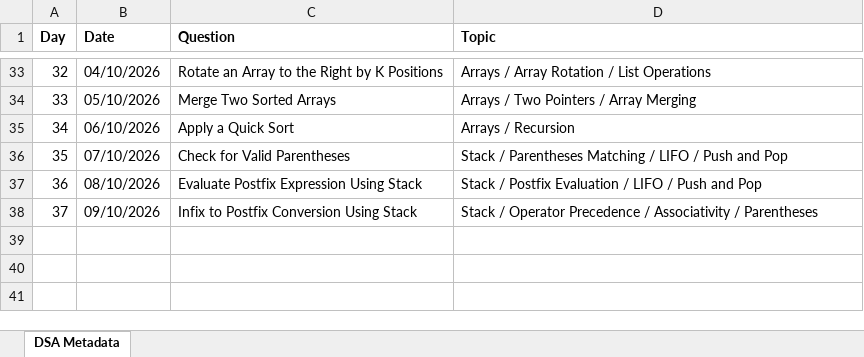
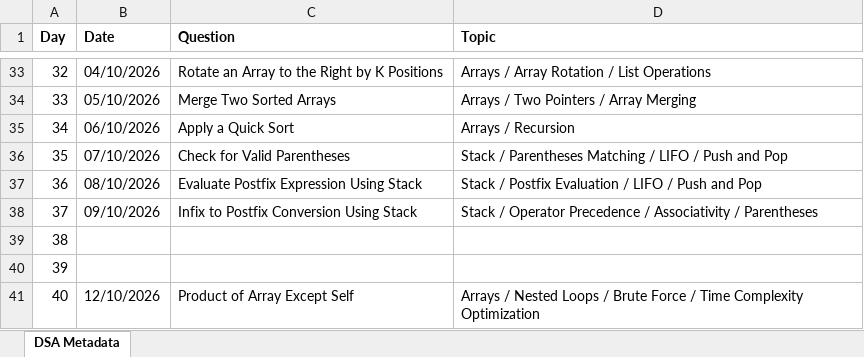
Before and after one commit to ajinkyashinde818/DSA-Journey, an Excel workbook: DSA_Journey_Metadata.xlsx, sheet DSA Metadata, drawn as a sheet; only a part is shown, gaps mark what is left out; values as stored, in another font and other column widths than the file's, no borders; the diff names each change by its address in the sheet, - before the commit and + after, or states it on an @@ line.

```diff
--- a/DSA_Journey_Metadata.xlsx (sheet DSA Metadata)
+++ b/DSA_Journey_Metadata.xlsx (sheet DSA Metadata)
+row 39: 38
+row 40: 39
+row 41: 40 | 12/10/2026 | Product of Array Except Self | Arrays / Nested Loops / Brute Force / Time Complexity Optimization
```
Also changed, not shown: 1 other file.
